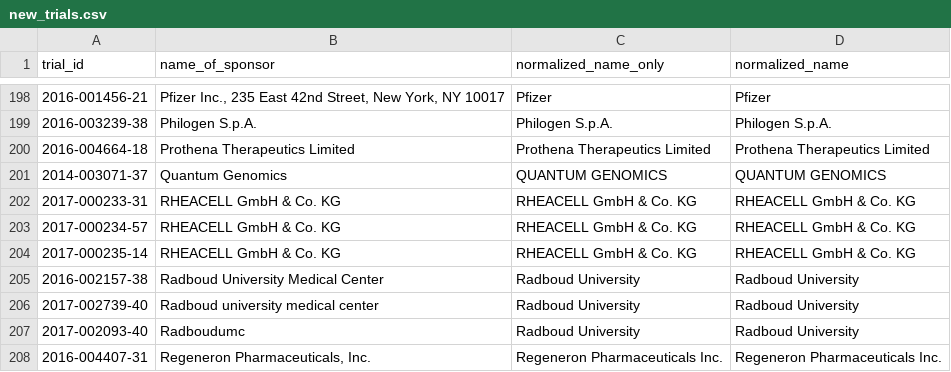
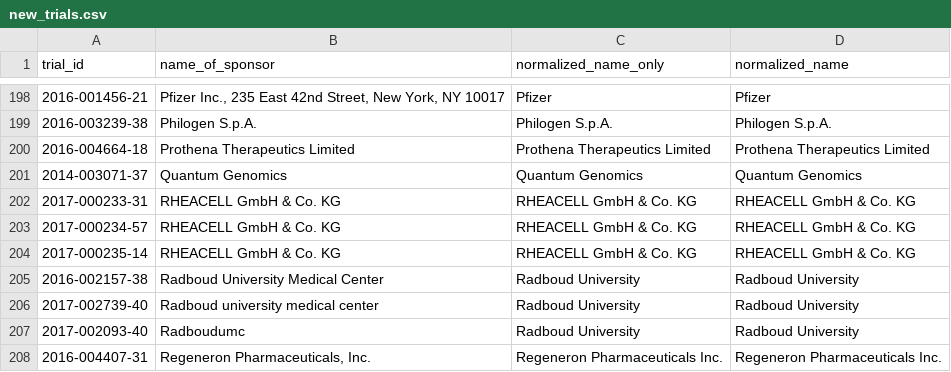
Before and after one commit to twitterlesssyd/euctr-tracker-data, a CSV file: new_trials.csv, drawn as a sheet; only a part is shown, gaps mark what is left out; the diff covers the shown part only.

```diff
--- a/new_trials.csv
+++ b/new_trials.csv
@@ -200,3 +200,3 @@ trial_id,name_of_sponsor,normalized_name_only,normalized_name
 2016-004664-18,Prothena Therapeutics Limited,Prothena Therapeutics Limited,Prothena Therapeutics Limited
-2014-003071-37,Quantum Genomics,QUANTUM GENOMICS,QUANTUM GENOMICS
+2014-003071-37,Quantum Genomics,Quantum Genomics,Quantum Genomics
 2017-000233-31,RHEACELL GmbH & Co. KG,RHEACELL GmbH & Co. KG,RHEACELL GmbH & Co. KG
```
Also changed, not shown: 9 added rows, 9 removed rows and 6 edited cells elsewhere in this file, 1 other file.
